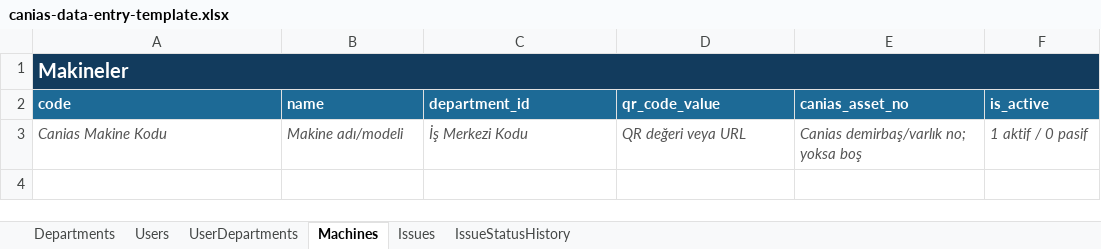
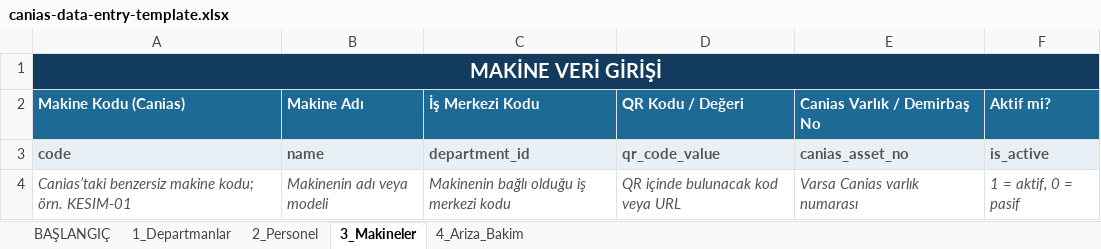
Before and after one commit to Leylaa-Engineer/SESA-DASH, an Excel workbook: database/canias-data-entry-template.xlsx, sheet 3_Makineler, drawn as a sheet; values as stored, in another font and other column widths than the file's, no borders; removed rows and columns are numbered as before the commit, all else as after; the diff names each change by its address in the sheet, - before the commit and + after, or states it on an @@ line.

```diff
--- a/database/canias-data-entry-template.xlsx (sheet 3_Makineler)
+++ b/database/canias-data-entry-template.xlsx (sheet 3_Makineler)
-sheet tab: Departments
+sheet tab: BAŞLANGIÇ
-sheet tab: Users
+sheet tab: 1_Departmanlar
-sheet tab: UserDepartments
+sheet tab: 2_Personel
-sheet tab: Machines
+sheet tab: 3_Makineler
-sheet tab: Issues
+sheet tab: 4_Ariza_Bakim
-sheet tab: IssueStatusHistory
-A1: Makineler
+A1: MAKİNE VERİ GİRİŞİ
-A1 alignment: left
+A1 alignment: center
+row 2: Makine Kodu (Canias) | Makine Adı | İş Merkezi Kodu | QR Kodu / Değeri | Canias Varlık / Demirbaş No | Aktif mi?
@@ A3:F3 fill: #1D6A96 → #E9F0F5, text colour: #FFFFFF → #555555 @@
-row 3: Canias Makine Kodu | Makine adı/modeli | İş Merkezi Kodu | QR değeri veya URL | Canias demirbaş/varlık no; yoksa boş | 1 aktif / 0 pasif
+row 4: Canias’taki benzersiz makine kodu; örn. KESIM-01 | Makinenin adı veya modeli | Makinenin bağlı olduğu iş merkezi kodu | QR içinde bulunacak kod veya URL | Varsa Canias varlık numarası | 1 = aktif, 0 = pasif
```
Also changed, not shown: sheet 2_Personel, sheet 4_Ariza_Bakim, sheet BAŞLANGIÇ, sheet 1_Departmanlar, 3 other files.
